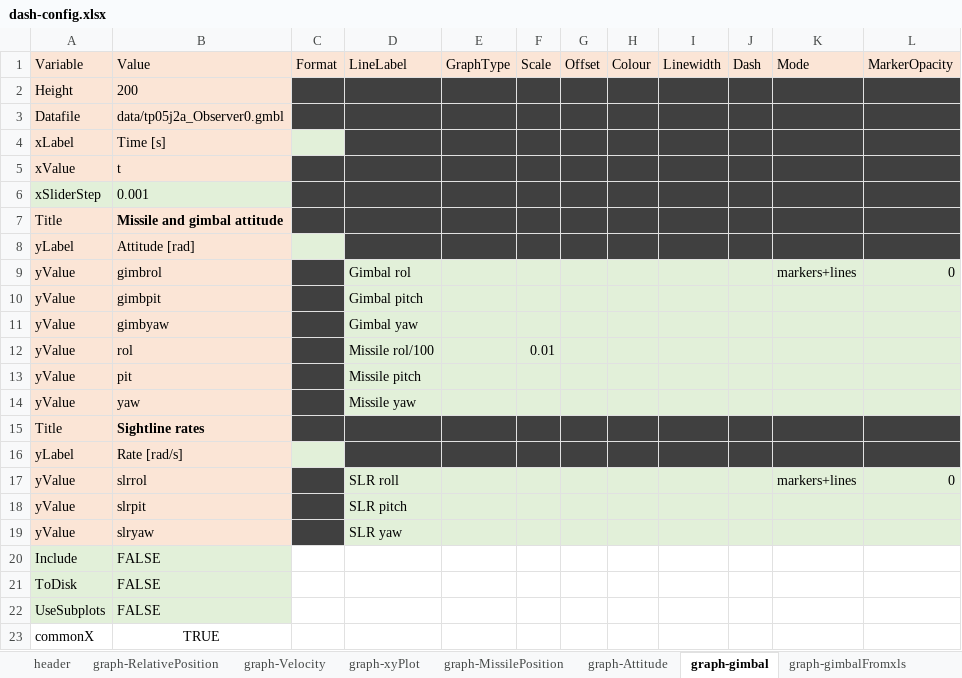
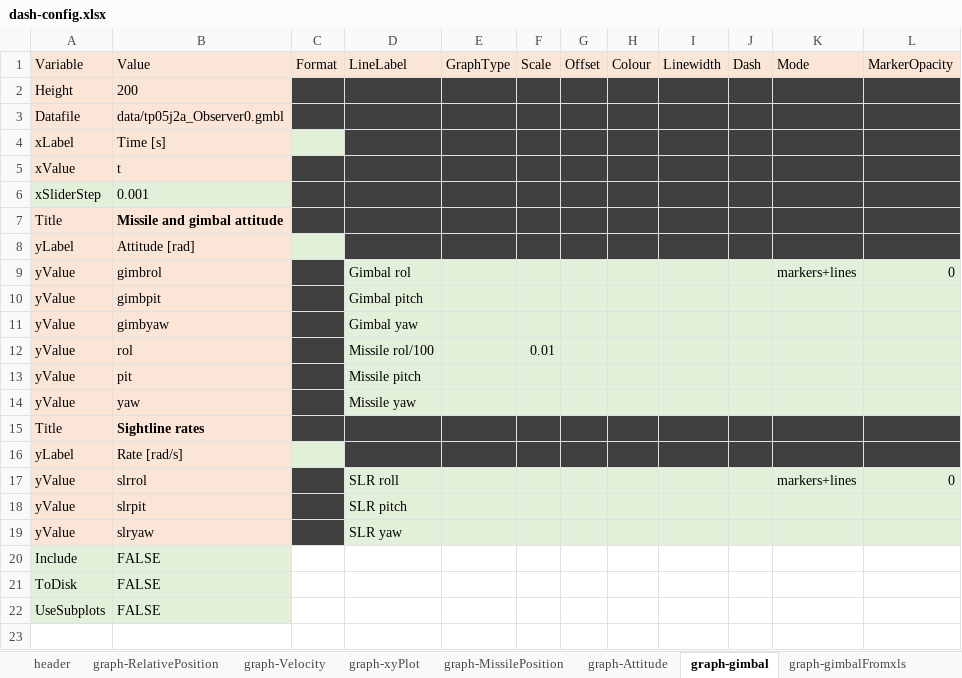
Before and after one commit to NelisW/dash-lineplot, an Excel workbook: dash-config.xlsx, sheet graph-gimbal, drawn as a sheet; values as stored, in another font and other column widths than the file's, no borders; the diff names each change by its address in the sheet, - before the commit and + after, or states it on an @@ line.

```diff
--- a/dash-config.xlsx (sheet graph-gimbal)
+++ b/dash-config.xlsx (sheet graph-gimbal)
-row 23: commonX | TRUE
```
Also changed, not shown: sheet documentation, 3 other files.
